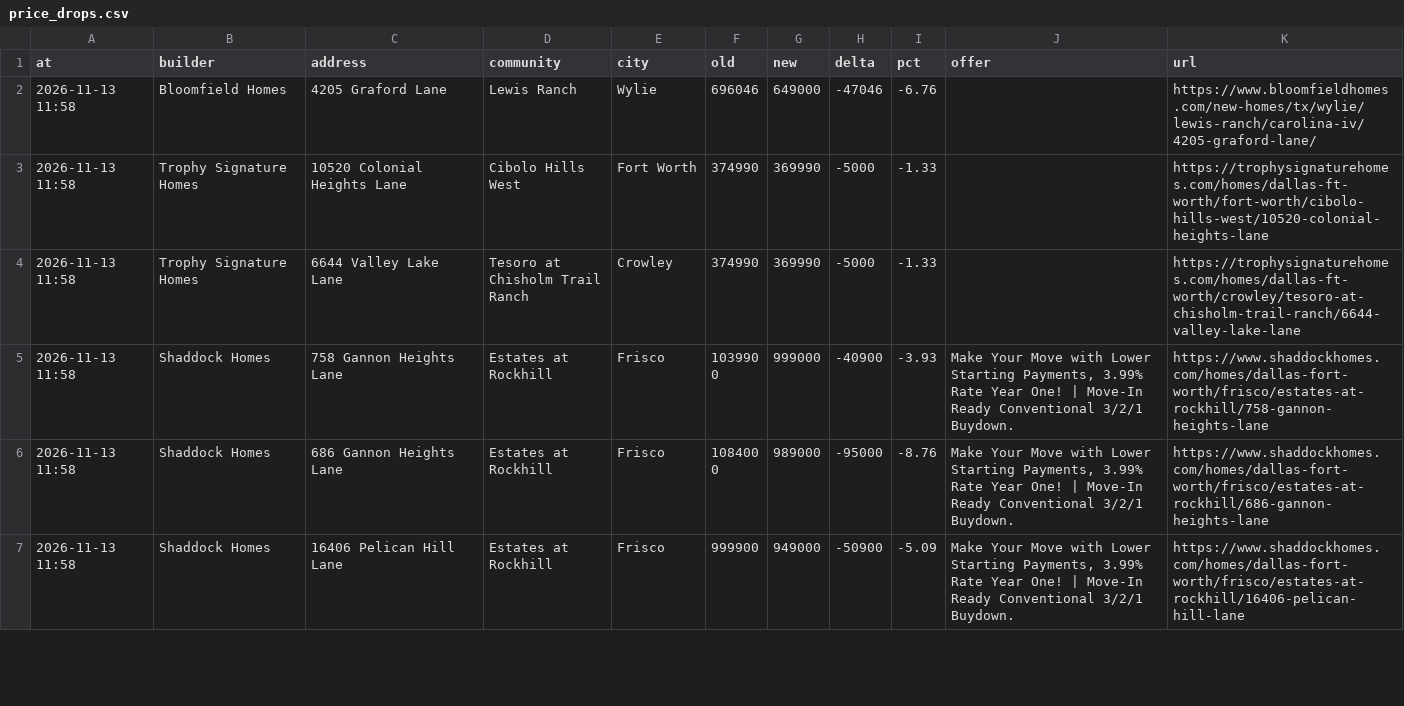
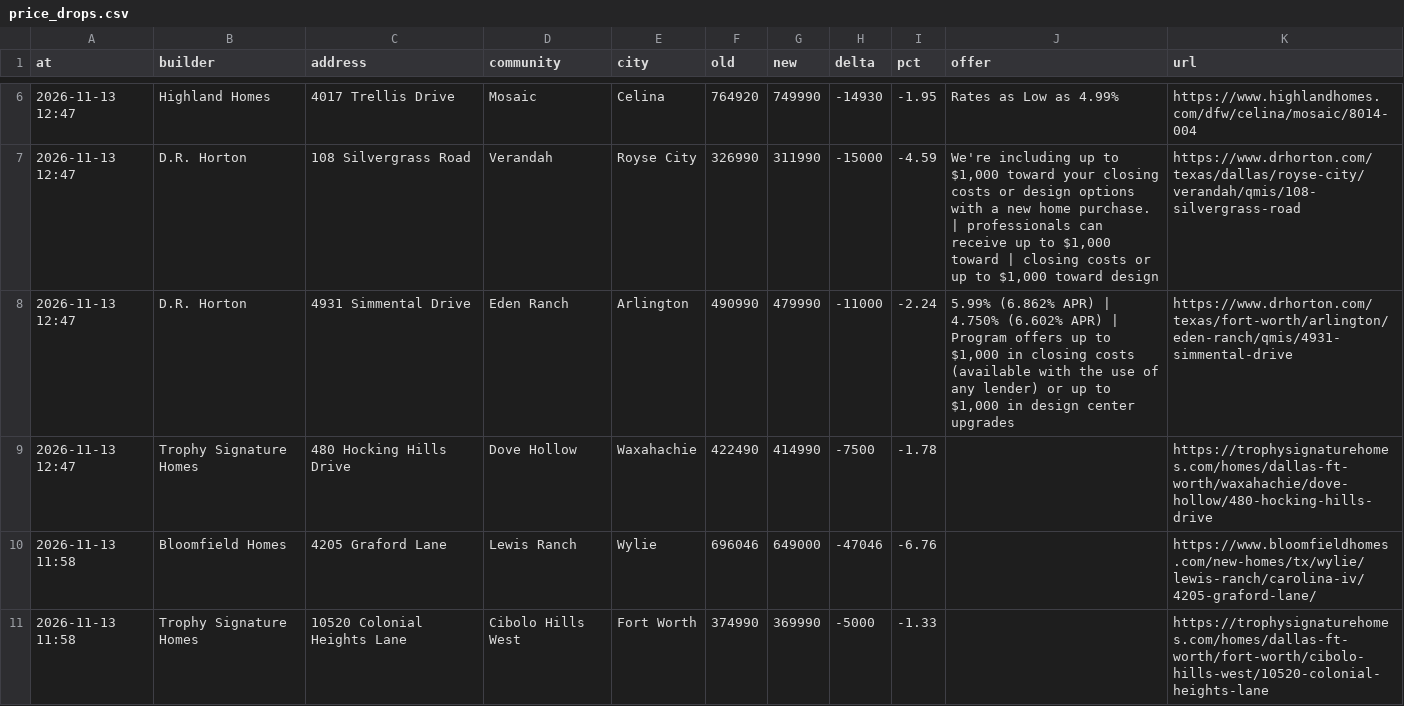
Before and after one commit to Crutledge13/dfw-builder-tracker, a CSV file: docs/data/price_drops.csv, drawn as a sheet; only a part is shown, gaps mark what is left out; the shorter side is filled out with more unchanged rows; the diff covers the shown part only; the diff names each change by its address in the sheet, - before the commit and + after, or states it on an @@ line.

```diff
--- a/docs/data/price_drops.csv
+++ b/docs/data/price_drops.csv
+row 6: 2026-11-13 12:47 | Highland Homes | 4017 Trellis Drive | Mosaic | Celina | 764920 | 749990 | -14930 | -1.95 | Rates as Low as 4.99% | https://www.highlandhomes.com/dfw/celina/mosaic/8014-004
+row 7: 2026-11-13 12:47 | D.R. Horton | 108 Silvergrass Road | Verandah | Royse City | 326990 | 311990 | -15000 | -4.59 | We're including up to $1,000 toward your closing costs or design options with a new home purchase. | professionals can receive up to $1,000 toward | closing costs or up to $1,000 toward design | https://www.drhorton.com/texas/dallas/royse-city/verandah/qmis/108-silvergrass-road
+row 8: 2026-11-13 12:47 | D.R. Horton | 4931 Simmental Drive | Eden Ranch | Arlington | 490990 | 479990 | -11000 | -2.24 | 5.99% (6.862% APR) | 4.750% (6.602% APR) | Program offers up to $1,000 in closing costs (available with the use of any lender) or up to $1,000 in design center upgrades | https://www.drhorton.com/texas/fort-worth/arlington/eden-ranch/qmis/4931-simmental-drive
+row 9: 2026-11-13 12:47 | Trophy Signature Homes | 480 Hocking Hills Drive | Dove Hollow | Waxahachie | 422490 | 414990 | -7500 | -1.78 |  | https://trophysignaturehomes.com/homes/dallas-ft-worth/waxahachie/dove-hollow/480-hocking-hills-drive
```
Also changed, not shown: 4 added rows and 1 edited cell elsewhere in this file, docs/data/home_offers.csv, docs/data/incentives.csv, 20 other files.
